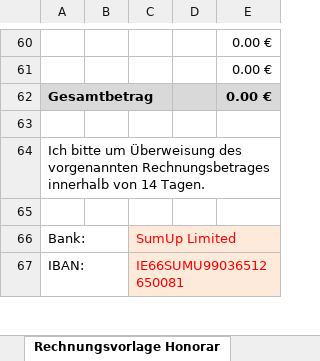
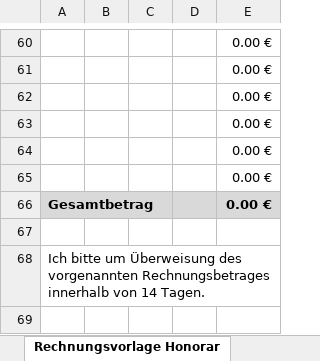
Before and after one commit to DominikHshBis/Kalender_pro_beruf, an Excel workbook: Input_data/Muster_Honorarrechnung-Lehrkräfte_pytest.xlsx, sheet Rechnungsvorlage Honorar, drawn as a sheet; only a part is shown, gaps mark what is left out; the shorter side is filled out with more unchanged rows; values as stored, in another font and other column widths than the file's, no borders; the diff names each change by its address in the sheet, - before the commit and + after, or states it on an @@ line.

```diff
--- a/Input_data/Muster_Honorarrechnung-Lehrkräfte_pytest.xlsx (sheet Rechnungsvorlage Honorar)
+++ b/Input_data/Muster_Honorarrechnung-Lehrkräfte_pytest.xlsx (sheet Rechnungsvorlage Honorar)
+row 62:  |  |  |  | 0.00 €
+row 63:  |  |  |  | 0.00 €
+row 64:  |  |  |  | 0.00 €
+row 65:  |  |  |  | 0.00 €
```
Also changed, not shown: charts or pictures, output/Homeoffice_zaehler.xlsx, output/Muster_Honorarrechnung-Lehrkräfte_March.xlsx, 1 other file.
